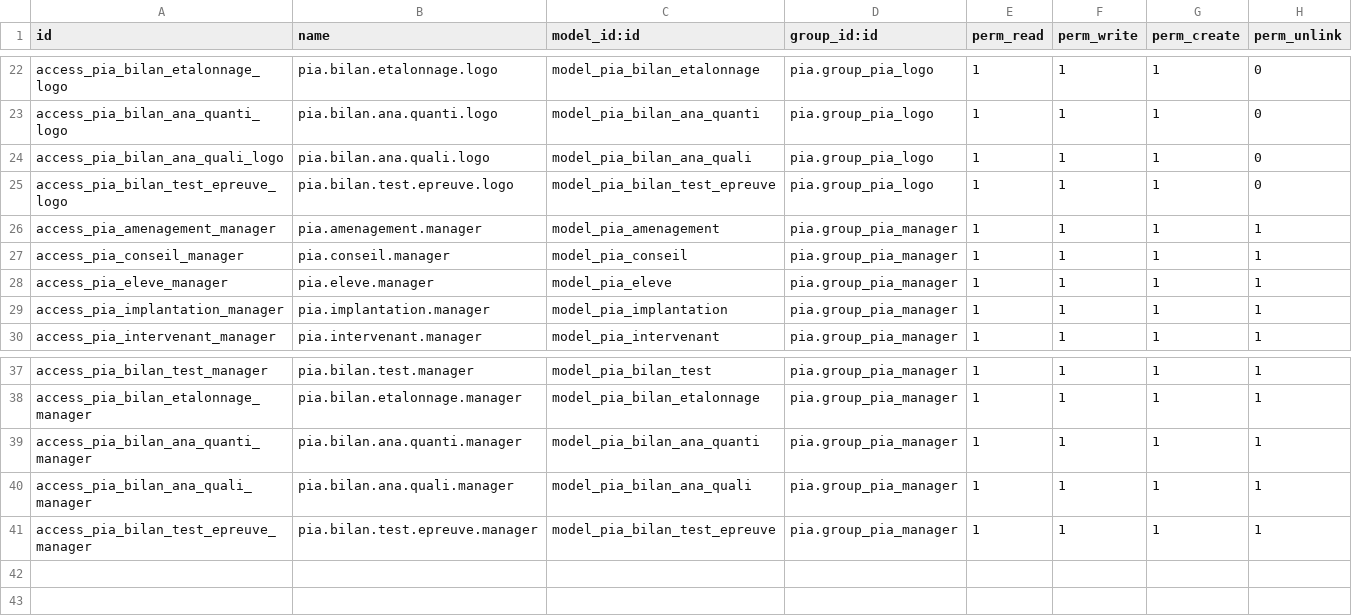
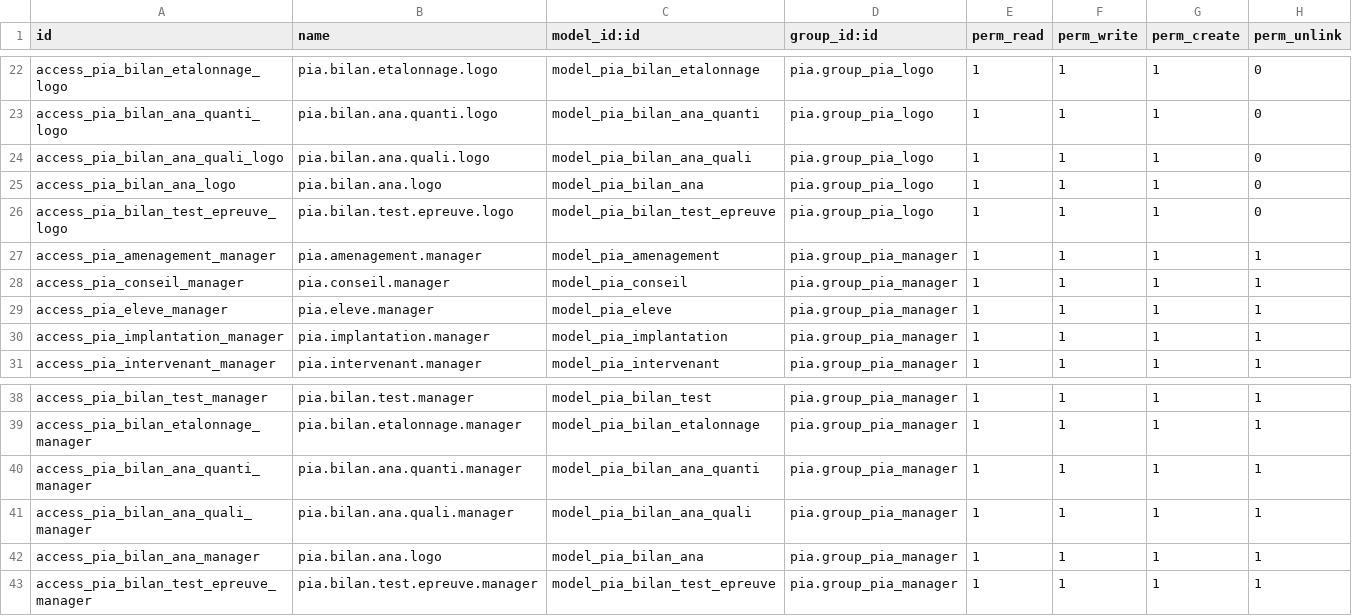
Before and after one commit to Whenrow/pia, a CSV file: pia/security/ir.model.access.csv, drawn as a sheet; only a part is shown, gaps mark what is left out.

Commit message:
[FIX] pia: rework bilan logo

```diff
--- a/pia/security/ir.model.access.csv
+++ b/pia/security/ir.model.access.csv
@@ -24,2 +24,3 @@ access_pia_bilan_ana_quanti_logo,pia.bilan.ana.quanti.logo,model_pia_bilan_ana_q
 access_pia_bilan_ana_quali_logo,pia.bilan.ana.quali.logo,model_pia_bilan_ana_quali,pia.group_pia_logo,1,1,1,0
+access_pia_bilan_ana_logo,pia.bilan.ana.logo,model_pia_bilan_ana,pia.group_pia_logo,1,1,1,0
 access_pia_bilan_test_epreuve_logo,pia.bilan.test.epreuve.logo,model_pia_bilan_test_epreuve,pia.group_pia_logo,1,1,1,0
@@ -40,2 +41,3 @@ access_pia_bilan_ana_quanti_manager,pia.bilan.ana.quanti.manager,model_pia_bilan
 access_pia_bilan_ana_quali_manager,pia.bilan.ana.quali.manager,model_pia_bilan_ana_quali,pia.group_pia_manager,1,1,1,1
+access_pia_bilan_ana_manager,pia.bilan.ana.logo,model_pia_bilan_ana,pia.group_pia_manager,1,1,1,1
 access_pia_bilan_test_epreuve_manager,pia.bilan.test.epreuve.manager,model_pia_bilan_test_epreuve,pia.group_pia_manager,1,1,1,1
```
Also changed, not shown: 3 other files.
